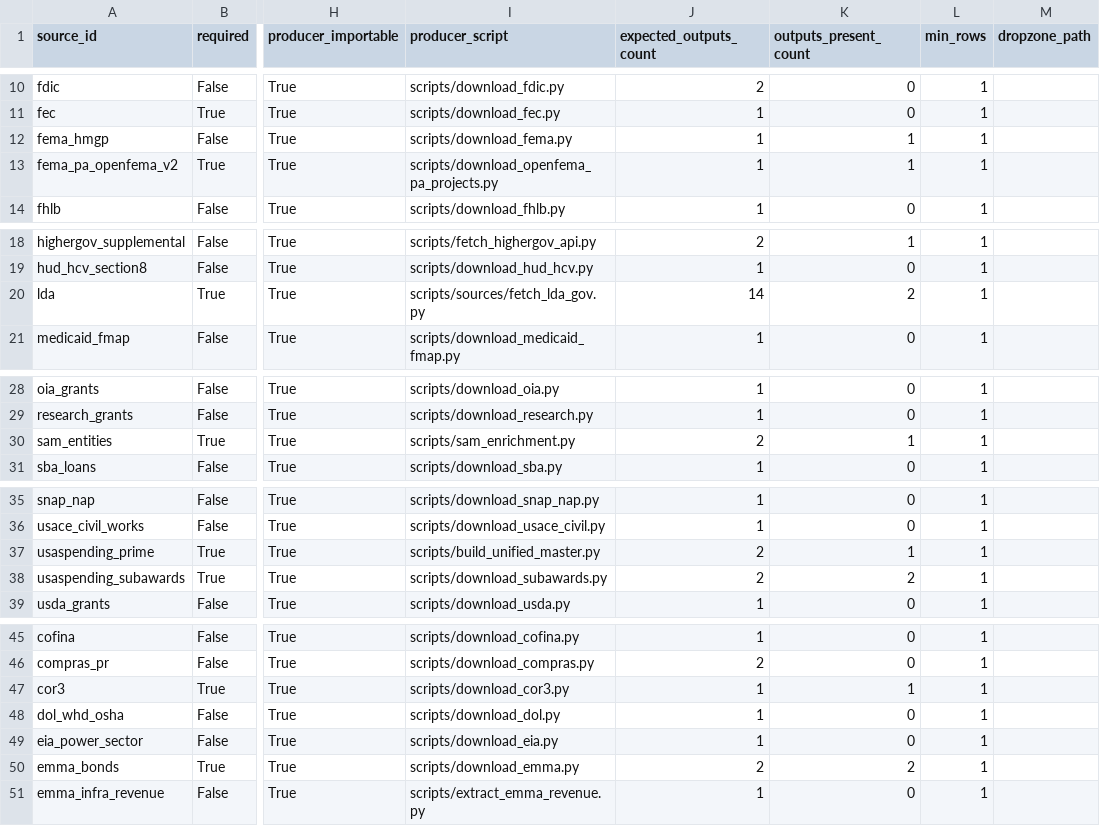
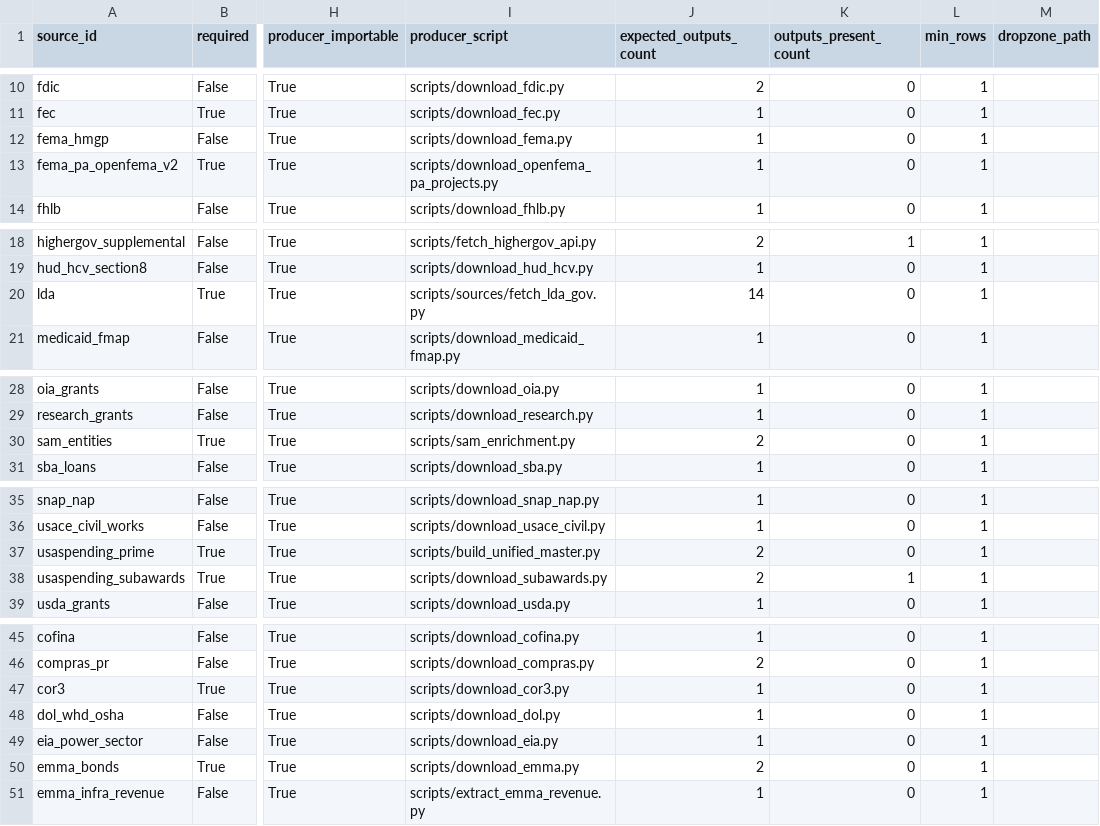
Before and after one commit to jotaele44/Contract-Sweeper, a CSV file: reports/source_recovery_matrix.csv, drawn as a sheet; only a part is shown, gaps mark what is left out; the diff covers the shown part only; the diff names each change by its address in the sheet, - before the commit and + after, or states it on an @@ line.

```diff
--- a/reports/source_recovery_matrix.csv
+++ b/reports/source_recovery_matrix.csv
-K12:K13 (outputs_present_count): 1
+K12:K13 (outputs_present_count): 0
-K20 (outputs_present_count): 2
+K20 (outputs_present_count): 0
-K30 (outputs_present_count): 1
+K30 (outputs_present_count): 0
-K37 (outputs_present_count): 1
+K37 (outputs_present_count): 0
-K38 (outputs_present_count): 2
+K38 (outputs_present_count): 1
-K47 (outputs_present_count): 1
+K47 (outputs_present_count): 0
-K50 (outputs_present_count): 2
+K50 (outputs_present_count): 0
```
Also changed, not shown: 2 edited cells elsewhere in this file, reports/gap_analysis_report.csv, reports/source_registry_status.csv, 1 other file.
